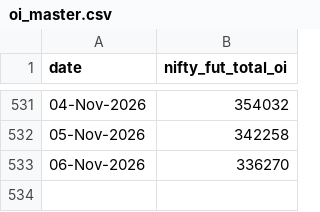
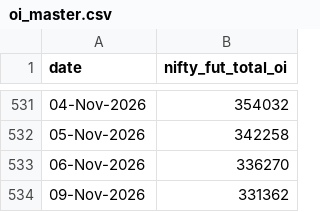
Before and after one commit to dheerkapil/gift-nifty-oi, a CSV file: data/oi_master.csv, drawn as a sheet; only a part is shown, gaps mark what is left out; the diff names each change by its address in the sheet, - before the commit and + after, or states it on an @@ line.

```diff
--- a/data/oi_master.csv
+++ b/data/oi_master.csv
+row 534: 09-Nov-2026 | 331362
```
Also changed, not shown: data/nifty_daily.csv.
